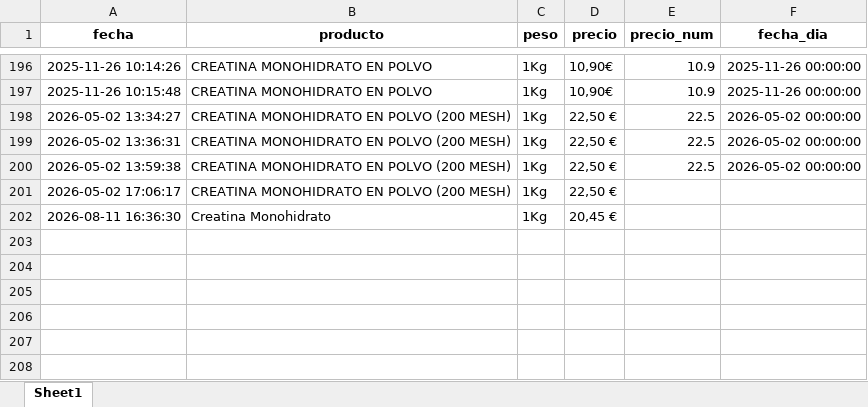
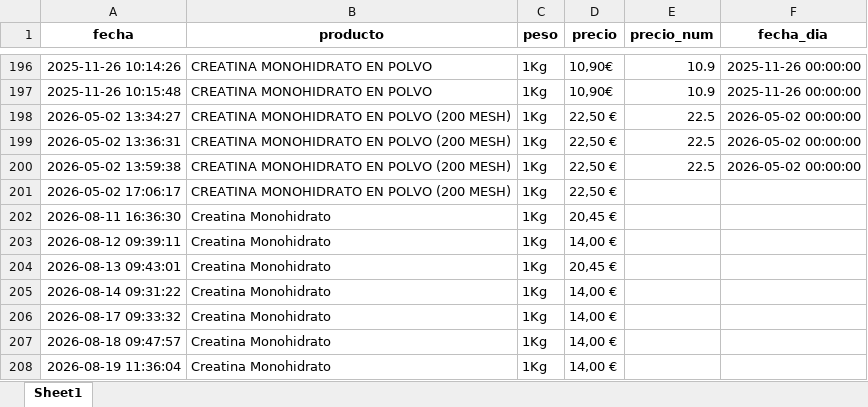
Before and after one commit to sergiosgd01/scraping-precios, an Excel workbook: data/precios_creatina.xlsx, sheet Sheet1, drawn as a sheet; only a part is shown, gaps mark what is left out; values as stored, in another font and other column widths than the file's, no borders; the diff names each change by its address in the sheet, - before the commit and + after, or states it on an @@ line.

Commit message:
Mejora formulario de actualización manual de precios

```diff
--- a/data/precios_creatina.xlsx (sheet Sheet1)
+++ b/data/precios_creatina.xlsx (sheet Sheet1)
+row 203: 2026-08-12 09:39:11 | Creatina Monohidrato | 1Kg | 14,00 €
+row 204: 2026-08-13 09:43:01 | Creatina Monohidrato | 1Kg | 20,45 €
+row 205: 2026-08-14 09:31:22 | Creatina Monohidrato | 1Kg | 14,00 €
+row 206: 2026-08-17 09:33:32 | Creatina Monohidrato | 1Kg | 14,00 €
+row 207: 2026-08-18 09:47:57 | Creatina Monohidrato | 1Kg | 14,00 €
+row 208: 2026-08-19 11:36:04 | Creatina Monohidrato | 1Kg | 14,00 €
```
Also changed, not shown: data/precios_creatina_500.xlsx, data/precios_evowhey.xlsx, 20 other files.
